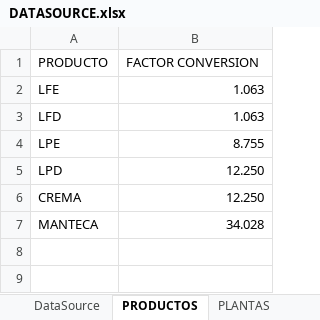
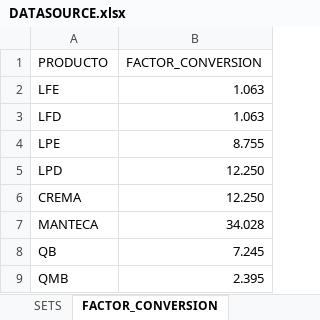
Before and after one commit to Alag7/TP-IO, an Excel workbook: DATASOURCE.xlsx, sheet FACTOR_CONVERSION, drawn as a sheet; values as stored, in another font and other column widths than the file's, no borders; the diff names each change by its address in the sheet, - before the commit and + after, or states it on an @@ line.

```diff
--- a/DATASOURCE.xlsx (sheet FACTOR_CONVERSION)
+++ b/DATASOURCE.xlsx (sheet FACTOR_CONVERSION)
-sheet tab: PRODUCTOS
+sheet tab: FACTOR_CONVERSION
-sheet tab: DataSource
-sheet tab: PLANTAS
+sheet tab: SETS
-B1: FACTOR CONVERSION
+B1: FACTOR_CONVERSION
+row 8: QB | 7.245
+row 9: QMB | 2.395
```
Also changed, not shown: sheet COSTOS, sheet DEMANDA, other sheet tabs, formulas that keep their value, 1 other file.
